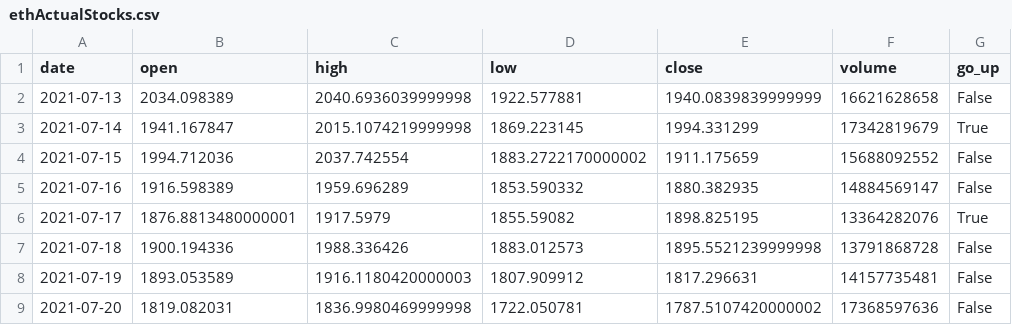
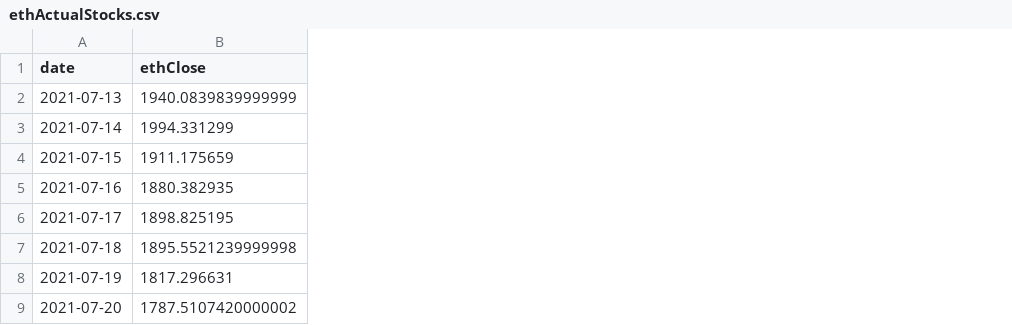
Before and after one commit to CHERR4/TFM-Crypto-Predict, a CSV file: data/actualUnivariable/ethActualStocks.csv, drawn as a sheet; only a part is shown; removed rows and columns are numbered as before the commit, all else as after; the diff names each change by its address in the sheet, - before the commit and + after, or states it on an @@ line.

```diff
--- a/data/actualUnivariable/ethActualStocks.csv
+++ b/data/actualUnivariable/ethActualStocks.csv
-column B (open), rows 2-9: 2034.098389 | 1941.167847 | 1994.712036 | 1916.598389 | 1876.8813480000001 | 1900.194336 | 1893.053589 | 1819.082031
-column C (high), rows 2-9: 2040.6936039999998 | 2015.1074219999998 | 2037.742554 | 1959.696289 | 1917.5979 | 1988.336426 | 1916.1180420000003 | 1836.9980469999998
-column D (low), rows 2-9: 1922.577881 | 1869.223145 | 1883.2722170000002 | 1853.590332 | 1855.59082 | 1883.012573 | 1807.909912 | 1722.050781
-column F (volume), rows 2-9: 16621628658 | 17342819679 | 15688092552 | 14884569147 | 13364282076 | 13791868728 | 14157735481 | 17368597636
-column G (go_up), rows 2-9: False | True | False | False | True | False | False | False
-B1: close
+B1: ethClose
```
Also changed, not shown: data/actualUnivariable/adaActualStocks.csv, data/actualUnivariable/btcActualStocks.csv, 7 other files.
